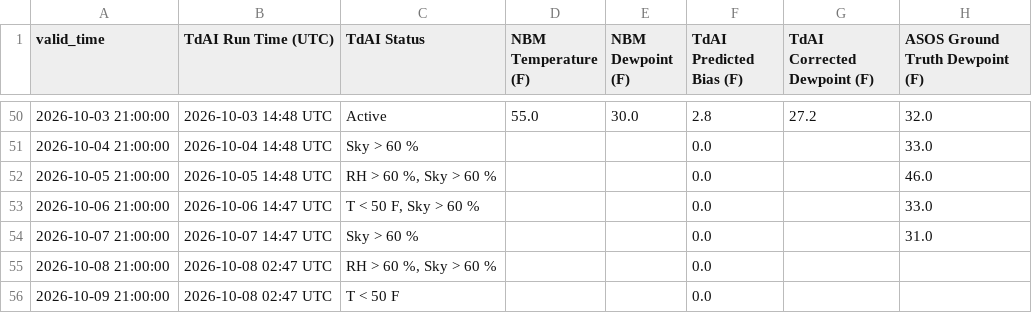
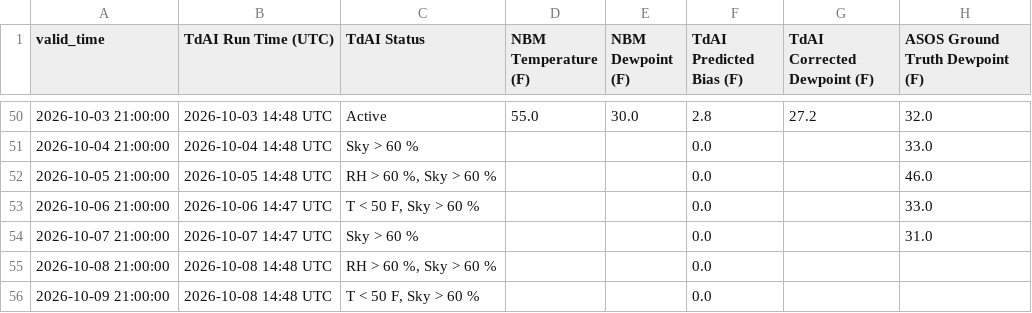
Before and after one commit to sean838432/TdAI, a CSV file: deterministic_output/TdAI_deterministic_operational_CAR.csv, drawn as a sheet; only a part is shown, gaps mark what is left out; the diff names each change by its address in the sheet, - before the commit and + after, or states it on an @@ line.

```diff
--- a/deterministic_output/TdAI_deterministic_operational_CAR.csv
+++ b/deterministic_output/TdAI_deterministic_operational_CAR.csv
-B55:B56 (TdAI Run Time (UTC)): 2026-10-08 02:47 UTC
+B55:B56 (TdAI Run Time (UTC)): 2026-10-08 14:48 UTC
-C56 (TdAI Status): T < 50 F
+C56 (TdAI Status): T < 50 F, Sky > 60 %
```
Also changed, not shown: deterministic_output/TdAI_deterministic_operational_HUL.csv, deterministic_output/TdAI_deterministic_operational_MLT.csv, 9 other files.
